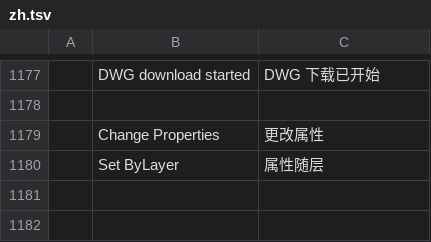
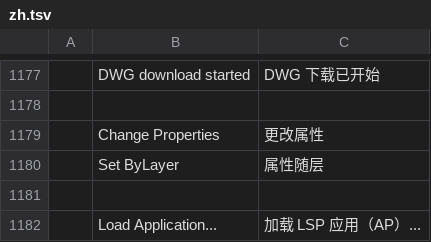
Before and after one commit to qiubite0/ZiCAD, a TSV file: crates/ui-egui/src/i18n/zh.tsv, drawn as a sheet; only a part is shown, gaps mark what is left out.

```diff
--- a/crates/ui-egui/src/i18n/zh.tsv
+++ b/crates/ui-egui/src/i18n/zh.tsv
@@ -1180 +1180,3 @@
 	Set ByLayer	属性随层
+
+	Load Application...	加载 LSP 应用（AP）...
```
Also changed, not shown: 8 other files.
